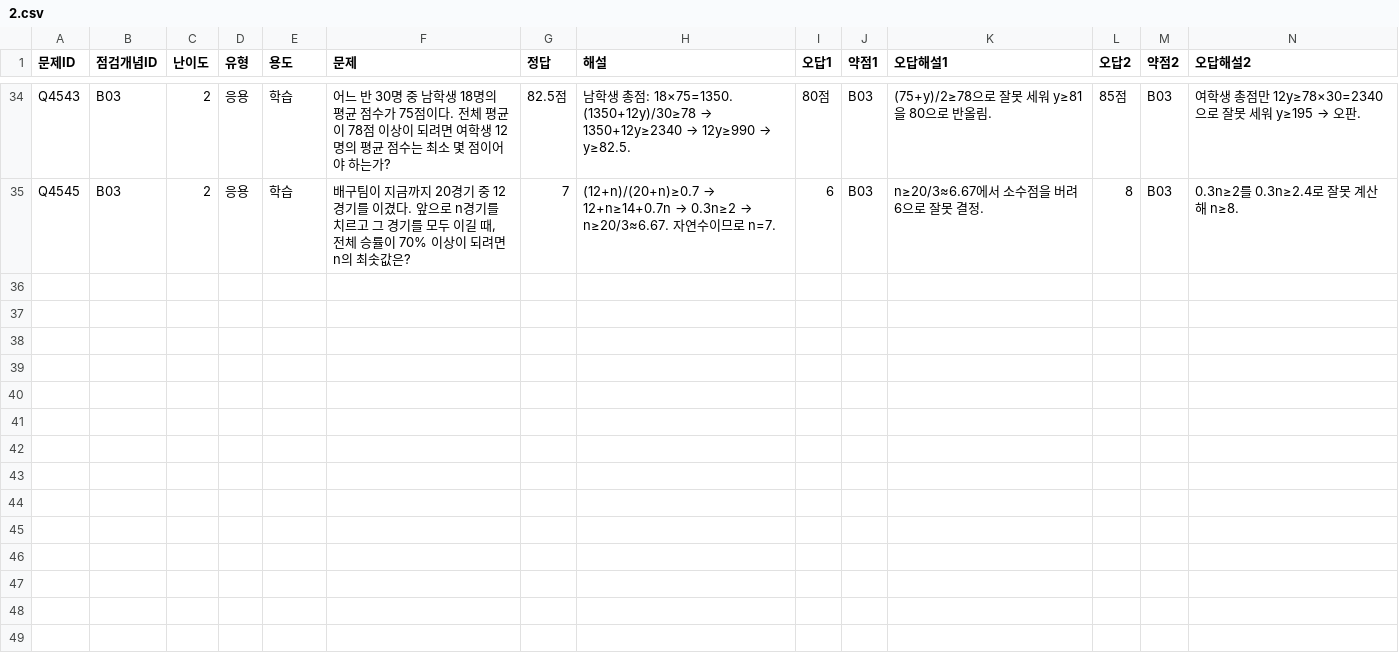
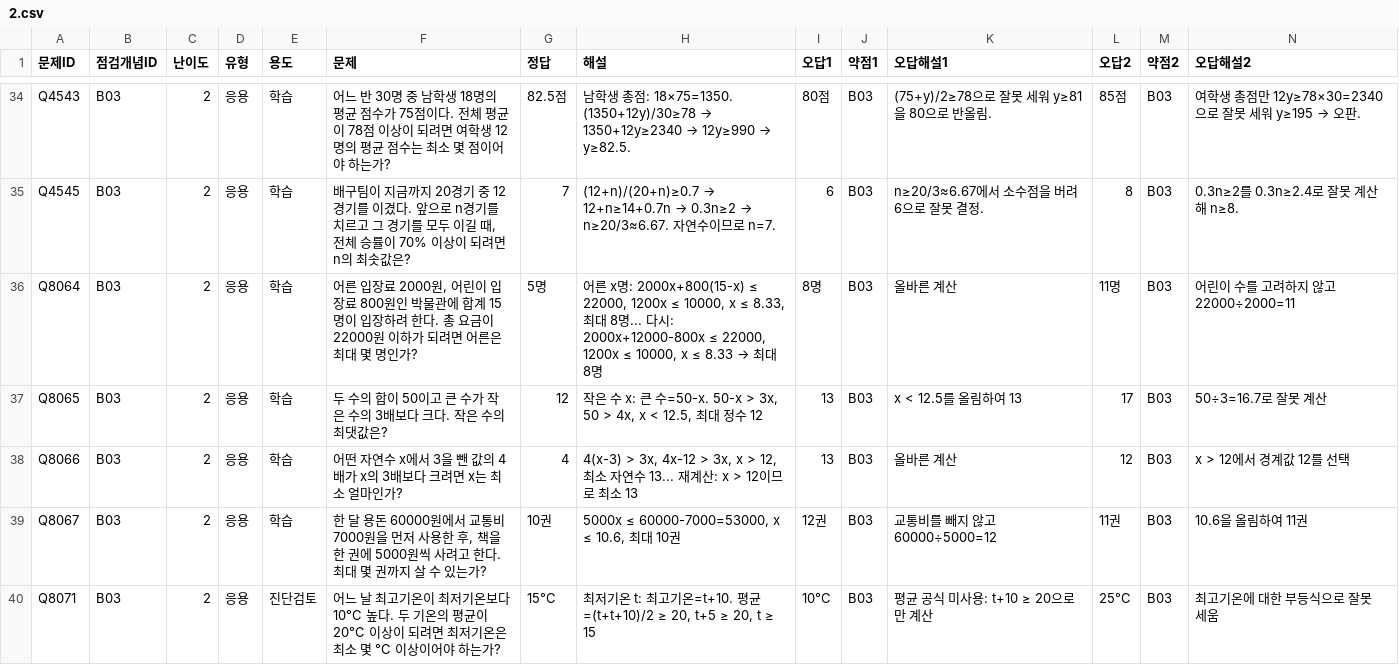
Before and after one commit to wataryu00-boop/math-diagnostic, a CSV file: problems/B03/2.csv, drawn as a sheet; only a part is shown, gaps mark what is left out; rows hold the shown columns only; the diff names each change by its address in the sheet, - before the commit and + after, or states it on an @@ line.

```diff
--- a/problems/B03/2.csv
+++ b/problems/B03/2.csv
+row 36: Q8064 | B03 | 2 | 응용 | 학습 | 어른 입장료 2000원, 어린이 입장료 800원인 박물관에 합계 15명이 입장하려 한다. 총 요금이 22000원 이하가 되려면 어른은 최대 몇 명인가? | 5명 | 어른 x명: 2000x+800(15-x) ≤ 22000, 1200x ≤ 10000, x ≤ 8.33, 최대 8명... 다시: 2000x+12000-800x ≤ 22000, 1200x ≤ 10000, x ≤ 8.33 → 최대 8명 | 8명 | B03 | 올바른 계산 | 11명 | B03 | 어린이 수를 고려하지 않고 22000÷2000=11
+row 37: Q8065 | B03 | 2 | 응용 | 학습 | 두 수의 합이 50이고 큰 수가 작은 수의 3배보다 크다. 작은 수의 최댓값은? | 12 | 작은 수 x: 큰 수=50-x. 50-x > 3x, 50 > 4x, x < 12.5, 최대 정수 12 | 13 | B03 | x < 12.5를 올림하여 13 | 17 | B03 | 50÷3=16.7로 잘못 계산
+row 38: Q8066 | B03 | 2 | 응용 | 학습 | 어떤 자연수 x에서 3을 뺀 값의 4배가 x의 3배보다 크려면 x는 최소 얼마인가? | 4 | 4(x-3) > 3x, 4x-12 > 3x, x > 12, 최소 자연수 13... 재계산: x > 12이므로 최소 13 | 13 | B03 | 올바른 계산 | 12 | B03 | x > 12에서 경계값 12를 선택
+row 39: Q8067 | B03 | 2 | 응용 | 학습 | 한 달 용돈 60000원에서 교통비 7000원을 먼저 사용한 후, 책을 한 권에 5000원씩 사려고 한다. 최대 몇 권까지 살 수 있는가? | 10권 | 5000x ≤ 60000-7000=53000, x ≤ 10.6, 최대 10권 | 12권 | B03 | 교통비를 빼지 않고 60000÷5000=12 | 11권 | B03 | 10.6을 올림하여 11권
+row 40: Q8071 | B03 | 2 | 응용 | 진단검토 | 어느 날 최고기온이 최저기온보다 10°C 높다. 두 기온의 평균이 20°C 이상이 되려면 최저기온은 최소 몇 °C 이상이어야 하는가? | 15°C | 최저기온 t: 최고기온=t+10. 평균=(t+t+10)/2 ≥ 20, t+5 ≥ 20, t ≥ 15 | 10°C | B03 | 평균 공식 미사용: t+10 ≥ 20으로만 계산 | 25°C | B03 | 최고기온에 대한 부등식으로 잘못 세움
```
Also changed, not shown: problems/B03/3.csv, problems/B04/2.csv, 16 other files.
